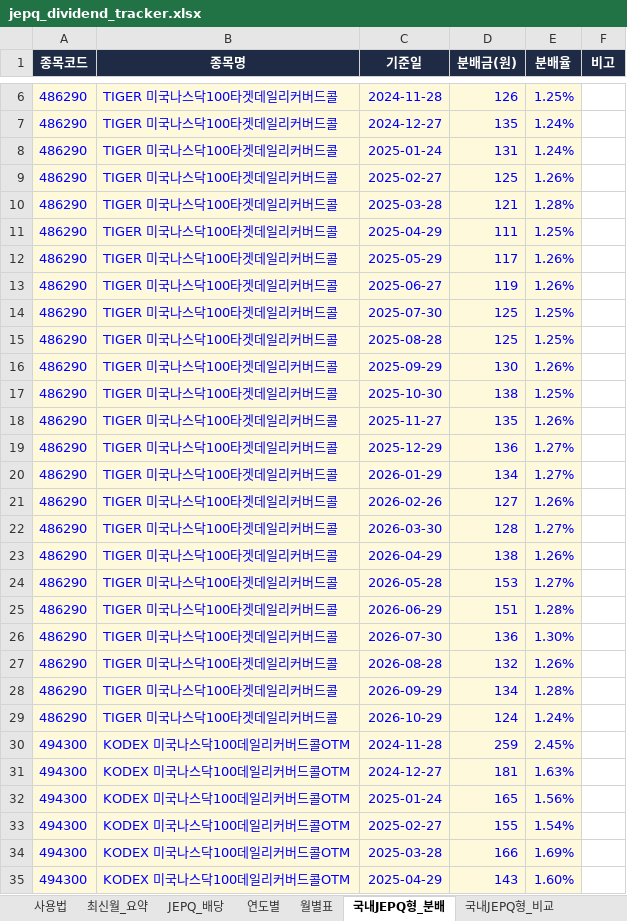
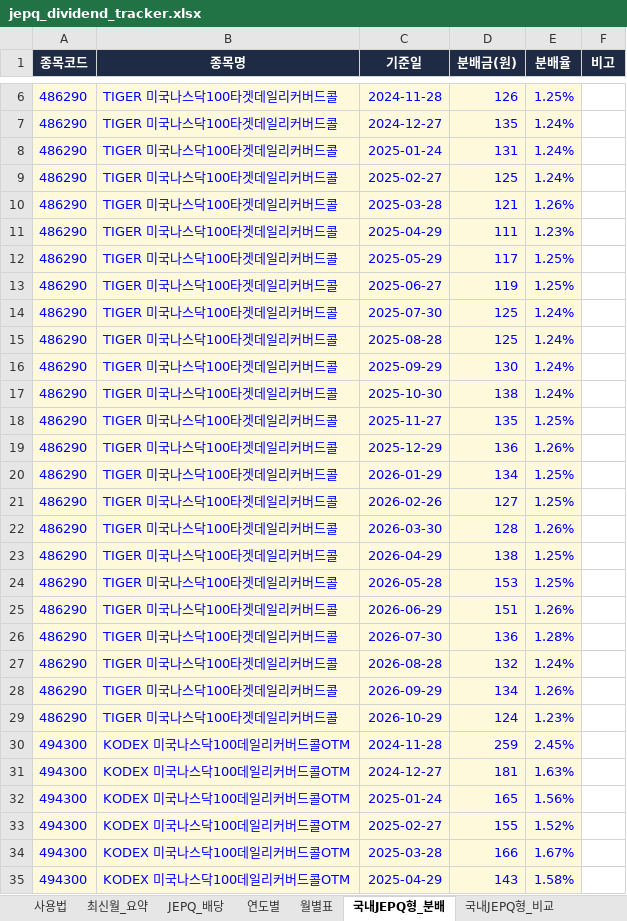
Before and after one commit to ttokjaeTV/jepq-tracker, an Excel workbook: downloads/jepq_dividend_tracker.xlsx, sheet 국내JEPQ형_분배, drawn as a sheet; only a part is shown, gaps mark what is left out; values as stored, in another font and other column widths than the file's, no borders; the diff covers the shown part only; the diff names each change by its address in the sheet, - before the commit and + after, or states it on an @@ line.

```diff
--- a/downloads/jepq_dividend_tracker.xlsx (sheet 국내JEPQ형_분배)
+++ b/downloads/jepq_dividend_tracker.xlsx (sheet 국내JEPQ형_분배)
-E9 (분배율): 1.26%
+E9 (분배율): 1.24%
-E10 (분배율): 1.28%
+E10 (분배율): 1.26%
-E11 (분배율): 1.25%
+E11 (분배율): 1.23%
-E12:E13 (분배율): 1.26%
+E12:E13 (분배율): 1.25%
-E14:E15 (분배율): 1.25%
+E14:E15 (분배율): 1.24%
-E16 (분배율): 1.26%
+E16 (분배율): 1.24%
-E17 (분배율): 1.25%
+E17 (분배율): 1.24%
-E18 (분배율): 1.26%
+E18 (분배율): 1.25%
-E19 (분배율): 1.27%
+E19 (분배율): 1.26%
-E20 (분배율): 1.27%
+E20 (분배율): 1.25%
-E21 (분배율): 1.26%
+E21 (분배율): 1.25%
-E22 (분배율): 1.27%
+E22 (분배율): 1.26%
-E23 (분배율): 1.26%
+E23 (분배율): 1.25%
-E24 (분배율): 1.27%
+E24 (분배율): 1.25%
-E25 (분배율): 1.28%
+E25 (분배율): 1.26%
-E26 (분배율): 1.30%
+E26 (분배율): 1.28%
-E27 (분배율): 1.26%
+E27 (분배율): 1.24%
-E28 (분배율): 1.28%
+E28 (분배율): 1.26%
-E29 (분배율): 1.24%
+E29 (분배율): 1.23%
-E33 (분배율): 1.54%
+E33 (분배율): 1.52%
-E34 (분배율): 1.69%
+E34 (분배율): 1.67%
-E35 (분배율): 1.60%
+E35 (분배율): 1.58%
```
Also changed, not shown: 38 edited cells elsewhere in this sheet, sheet 구성종목, sheet 주가_월별, sheet TR비교, sheet 사용법, charts or pictures, 5 other files.
